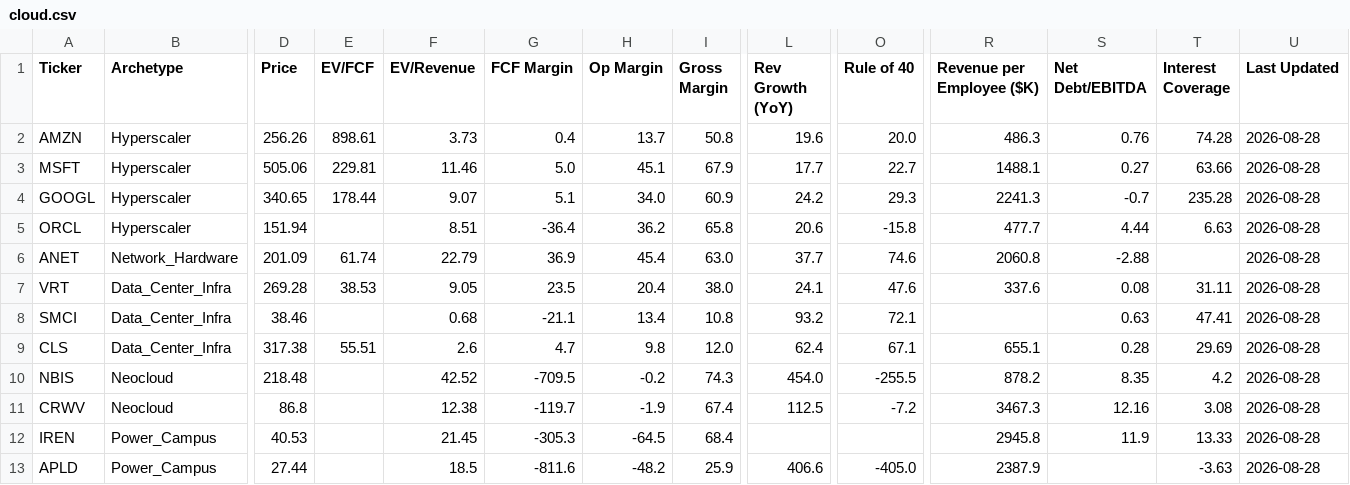
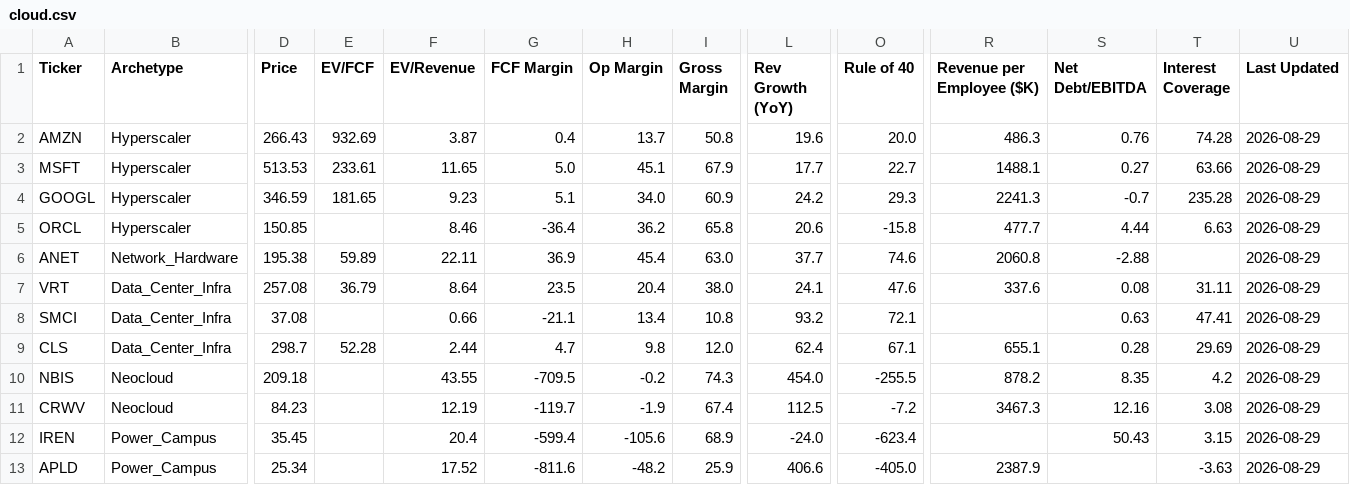
Before and after one commit to NersesArslan/Stockify, a CSV file: data/cloud.csv, drawn as a sheet; only a part is shown, gaps mark what is left out; the diff names each change by its address in the sheet, - before the commit and + after, or states it on an @@ line.

```diff
--- a/data/cloud.csv
+++ b/data/cloud.csv
-D2 (Price): 256.26
+D2 (Price): 266.43
-E2 (EV/FCF): 898.61
+E2 (EV/FCF): 932.69
-F2 (EV/Revenue): 3.73
+F2 (EV/Revenue): 3.87
-U2:U13 (Last Updated): 2026-08-28
+U2:U13 (Last Updated): 2026-08-29
-D3 (Price): 505.06
+D3 (Price): 513.53
-E3 (EV/FCF): 229.81
+E3 (EV/FCF): 233.61
-F3 (EV/Revenue): 11.46
+F3 (EV/Revenue): 11.65
-D4 (Price): 340.65
+D4 (Price): 346.59
-E4 (EV/FCF): 178.44
+E4 (EV/FCF): 181.65
-F4 (EV/Revenue): 9.07
+F4 (EV/Revenue): 9.23
-D5 (Price): 151.94
+D5 (Price): 150.85
-F5 (EV/Revenue): 8.51
+F5 (EV/Revenue): 8.46
-D6 (Price): 201.09
+D6 (Price): 195.38
-E6 (EV/FCF): 61.74
+E6 (EV/FCF): 59.89
-F6 (EV/Revenue): 22.79
+F6 (EV/Revenue): 22.11
-D7 (Price): 269.28
+D7 (Price): 257.08
-E7 (EV/FCF): 38.53
+E7 (EV/FCF): 36.79
-F7 (EV/Revenue): 9.05
+F7 (EV/Revenue): 8.64
-D8 (Price): 38.46
+D8 (Price): 37.08
-F8 (EV/Revenue): 0.68
+F8 (EV/Revenue): 0.66
-D9 (Price): 317.38
+D9 (Price): 298.7
-E9 (EV/FCF): 55.51
+E9 (EV/FCF): 52.28
-F9 (EV/Revenue): 2.6
+F9 (EV/Revenue): 2.44
-D10 (Price): 218.48
+D10 (Price): 209.18
-F10 (EV/Revenue): 42.52
+F10 (EV/Revenue): 43.55
-D11 (Price): 86.8
+D11 (Price): 84.23
-F11 (EV/Revenue): 12.38
+F11 (EV/Revenue): 12.19
-D12 (Price): 40.53
+D12 (Price): 35.45
-F12 (EV/Revenue): 21.45
+F12 (EV/Revenue): 20.4
-G12 (FCF Margin): -305.3
+G12 (FCF Margin): -599.4
-H12 (Op Margin): -64.5
+H12 (Op Margin): -105.6
-I12 (Gross Margin): 68.4
+I12 (Gross Margin): 68.9
-L12 (Rev Growth (YoY)): (empty)
+L12 (Rev Growth (YoY)): -24.0
-O12 (Rule of 40): (empty)
+O12 (Rule of 40): -623.4
-R12 (Revenue per Employee ($K)): 2945.8
+R12 (Revenue per Employee ($K)): (empty)
-S12 (Net Debt/EBITDA): 11.9
+S12 (Net Debt/EBITDA): 50.43
-T12 (Interest Coverage): 13.33
+T12 (Interest Coverage): 3.15
-D13 (Price): 27.44
+D13 (Price): 25.34
-F13 (EV/Revenue): 18.5
+F13 (EV/Revenue): 17.52
```
Also changed, not shown: data/cloud_scored.csv, data/cyber_scored.csv, 6 other files.
